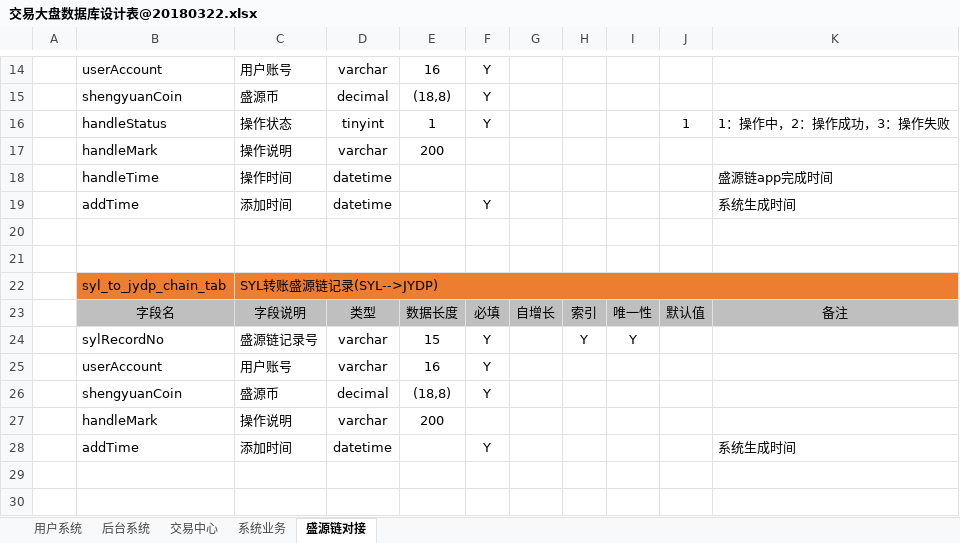
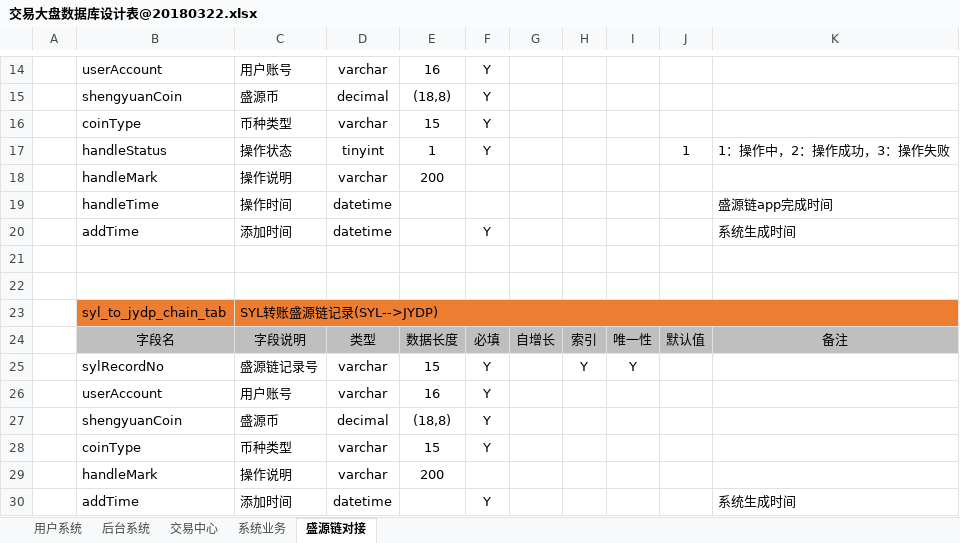
Before and after one commit to yichen520/jydp, an Excel workbook: document/交易大盘数据库设计表@20180322.xlsx, sheet 盛源链对接, drawn as a sheet; only a part is shown, gaps mark what is left out; values as stored, in another font and other column widths than the file's, no borders; the diff names each change by its address in the sheet, - before the commit and + after, or states it on an @@ line.

```diff
--- a/document/交易大盘数据库设计表@20180322.xlsx (sheet 盛源链对接)
+++ b/document/交易大盘数据库设计表@20180322.xlsx (sheet 盛源链对接)
+row 16:  | coinType | 币种类型 | varchar | 15 | Y
+row 28:  | coinType | 币种类型 | varchar | 15 | Y
```
Also changed, not shown: 1 other file.
